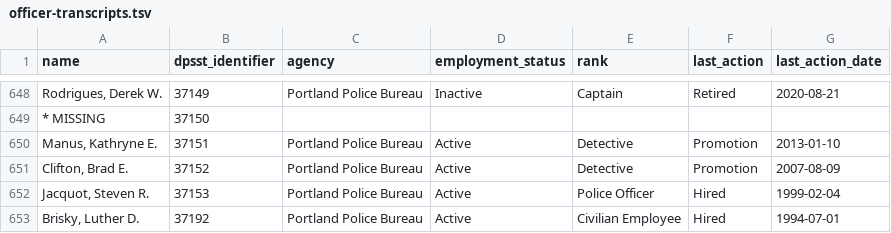
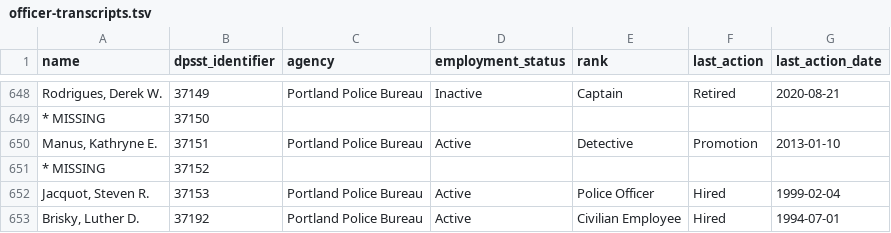
Before and after one commit to PDX-Police-Accountability/dpsst-data, a TSV file: officers/summary/officer-transcripts.tsv, drawn as a sheet; only a part is shown, gaps mark what is left out.

```diff
--- a/officers/summary/officer-transcripts.tsv
+++ b/officers/summary/officer-transcripts.tsv
@@ -650,3 +650,3 @@ Rodrigues, Derek W.	37149	Portland Police Bureau	Inactive	Captain	Retired	2020-0
 Manus, Kathryne E.	37151	Portland Police Bureau	Active	Detective	Promotion	2013-01-10
-Clifton, Brad E.	37152	Portland Police Bureau	Active	Detective	Promotion	2007-08-09
+* MISSING	37152	""	""	""	""	""
 Jacquot, Steven R.	37153	Portland Police Bureau	Active	Police Officer	Hired	1999-02-04
```
Also changed, not shown: officers/summary/officer-transcripts-active.tsv, 12 other files.
